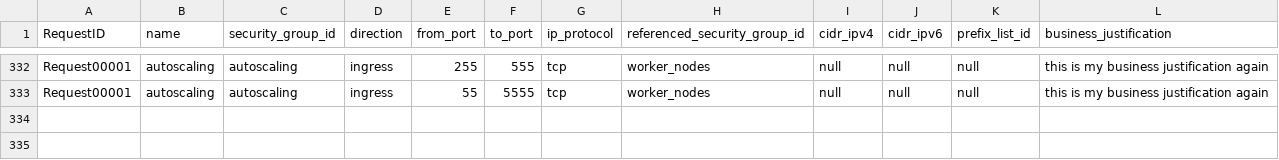
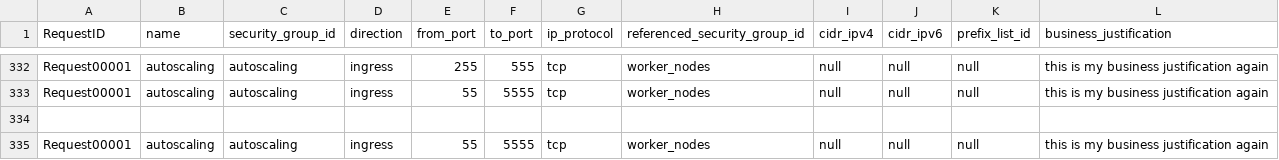
Before and after one commit to drewpypro/drewpy-actions, a CSV file: firewall_rules.csv, drawn as a sheet; only a part is shown, gaps mark what is left out.

```diff
--- a/firewall_rules.csv
+++ b/firewall_rules.csv
@@ -333 +333,3 @@ Request00001,autoscaling,autoscaling,ingress,255,555,tcp,worker_nodes,null,null,
 Request00001,autoscaling,autoscaling,ingress,55,5555,tcp,worker_nodes,null,null,null,this is my business justification again
+
+Request00001,autoscaling,autoscaling,ingress,55,5555,tcp,worker_nodes,null,null,null,this is my business justification again
```
